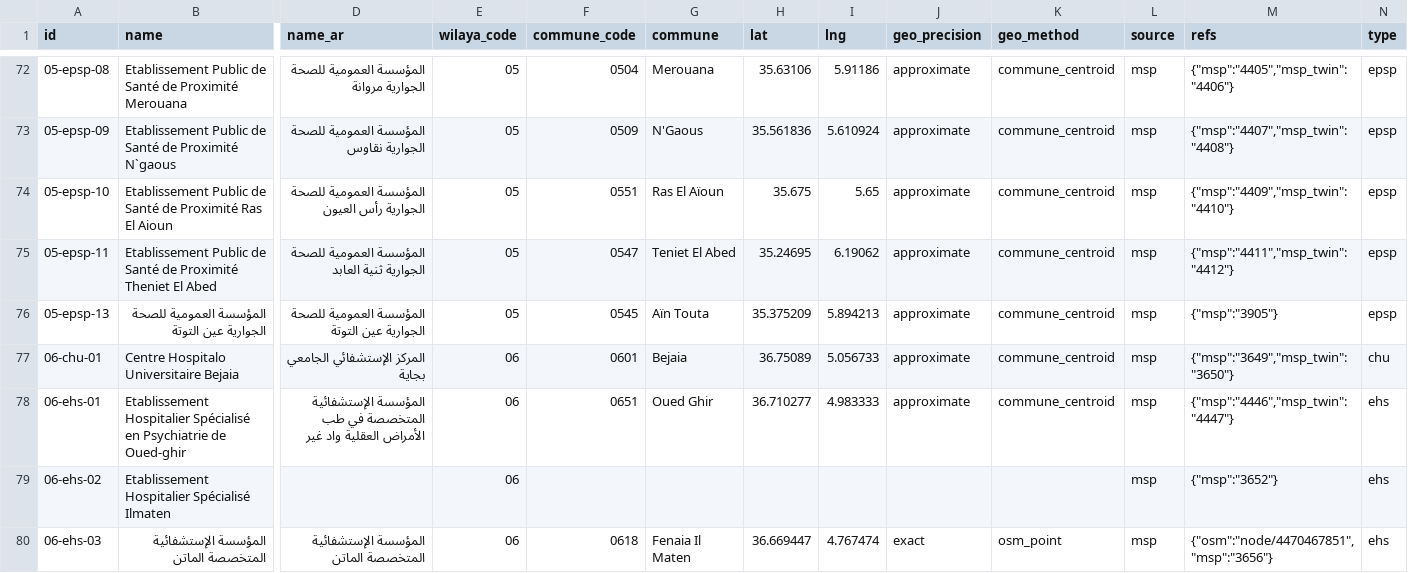
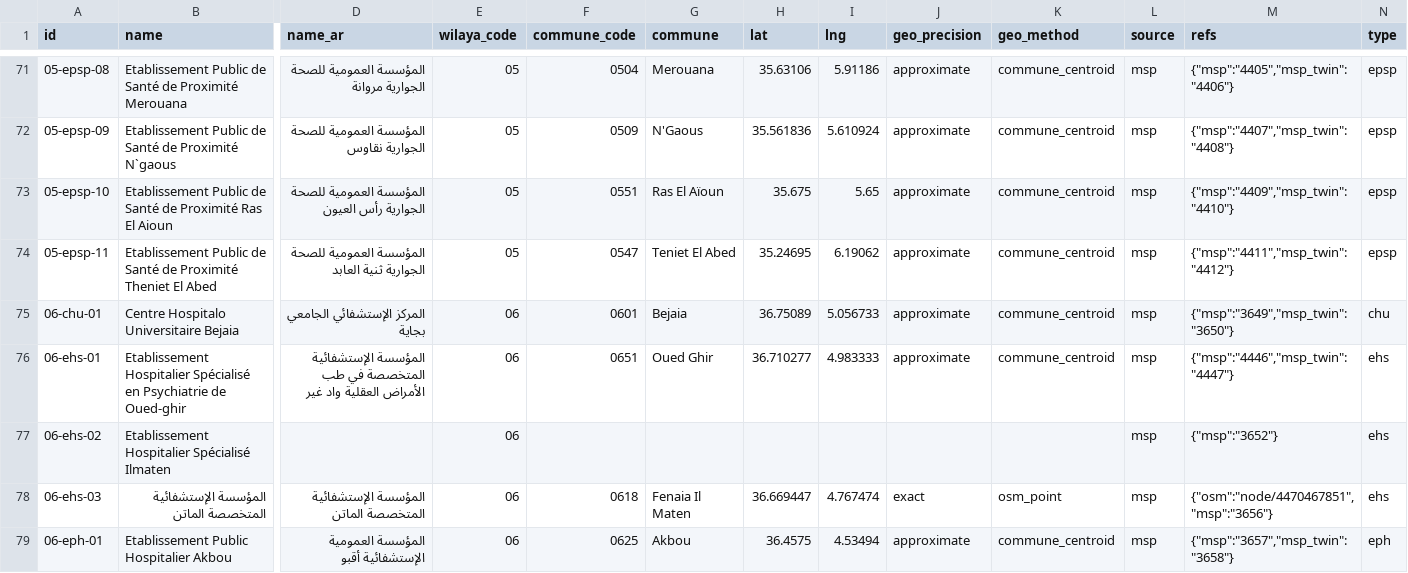
Before and after one commit to yasserstudio/geoalgeria, a CSV file: packages/sante/data/csv/sante.csv, drawn as a sheet; only a part is shown, gaps mark what is left out; the shorter side is filled out with more unchanged rows; rows hold the shown columns only; the diff covers the shown part only; the diff names each change by its address in the sheet, - before the commit and + after, or states it on an @@ line.

```diff
--- a/packages/sante/data/csv/sante.csv
+++ b/packages/sante/data/csv/sante.csv
-row 76: 05-epsp-13 | المؤسسة العمومية للصحة الجوارية عين التوتة | المؤسسة العمومية للصحة الجوارية عين التوتة | 05 | 0545 | Aïn Touta | 35.375209 | 5.894213 | approximate | commune_centroid | msp | {"msp":"3905"} | epsp
```
Also changed, not shown: 6 removed rows and 11 edited cells elsewhere in this file, 22 other files.
